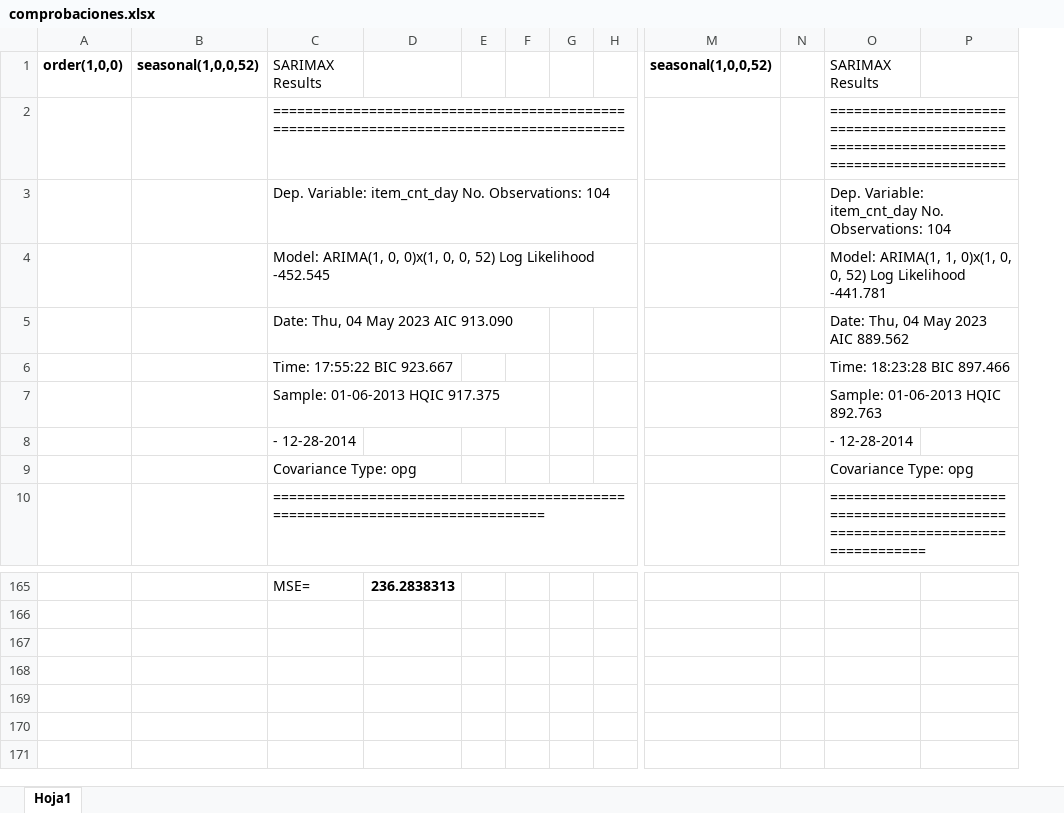
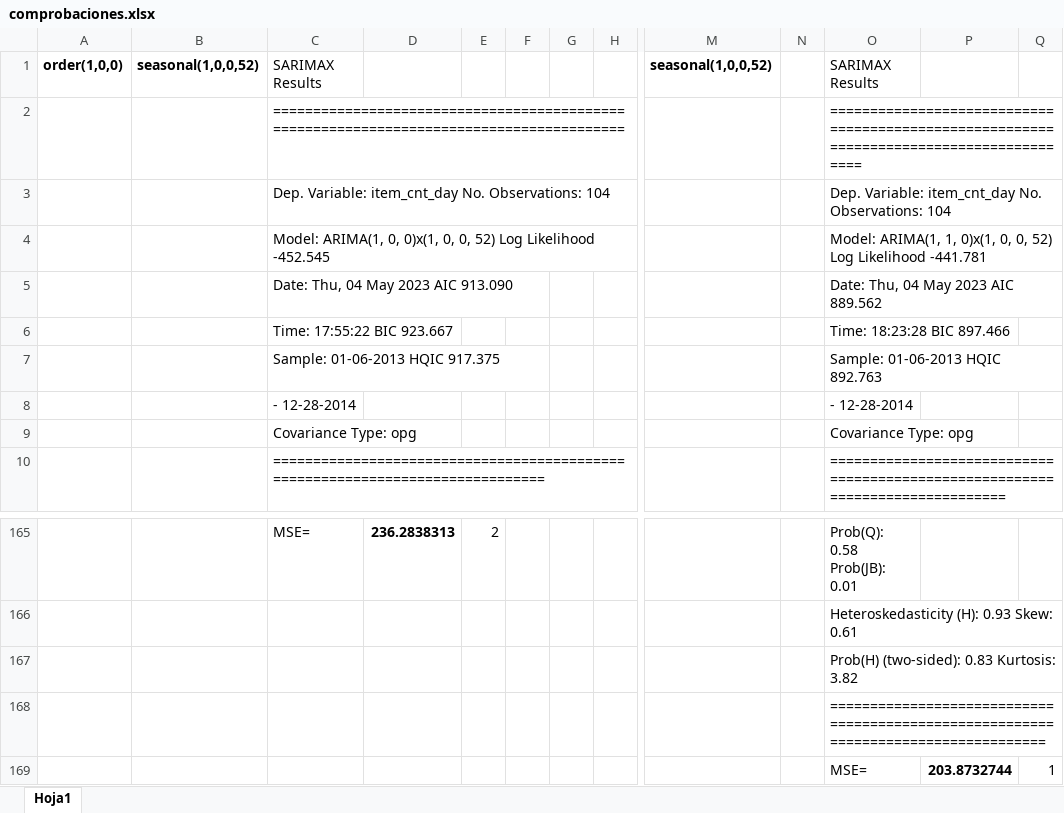
Before and after one commit to Butusen/TFG_Jose_Moran, an Excel workbook: comprobaciones.xlsx, sheet Hoja1, drawn as a sheet; only a part is shown, gaps mark what is left out; values as stored, in another font and other column widths than the file's, no borders; removed rows and columns are numbered as before the commit, all else as after; rows hold the shown columns only; the diff covers the shown part only; the diff names each change by its address in the sheet, - before the commit and + after, or states it on an @@ line.

```diff
--- a/comprobaciones.xlsx (sheet Hoja1)
+++ b/comprobaciones.xlsx (sheet Hoja1)
-column E, empty
+column E, row 165: 2
+column Q, empty
-O165: (empty)
+O165: Prob(Q): 0.58 Prob(JB): 0.01
+row 166:  |  |  |  |  |  |  |  |  |  | Heteroskedasticity (H): 0.93 Skew: 0.61
+row 167:  |  |  |  |  |  |  |  |  |  | Prob(H) (two-sided): 0.83 Kurtosis: 3.82
+row 168:  |  |  |  |  |  |  |  |  |  | ===================================================================================
+row 169:  |  |  |  |  |  |  |  |  |  | MSE= | 203.8732744 | 1
```
Also changed, not shown: 18 added rows and 18 removed rows elsewhere in this sheet, 4 other files.
